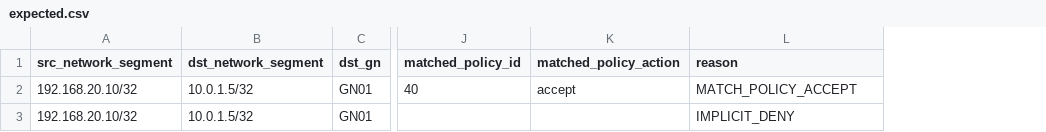
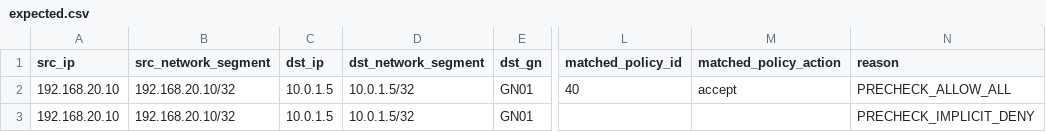
Before and after one commit to tig4605246/fortigate-rule-parser, a CSV file: samples/case04_service_group_custom_range/expected/expected.csv, drawn as a sheet; only a part is shown, gaps mark what is left out; addresses are those after the commit; the diff names each change by its address in the sheet, - before the commit and + after, or states it on an @@ line.

```diff
--- a/samples/case04_service_group_custom_range/expected/expected.csv
+++ b/samples/case04_service_group_custom_range/expected/expected.csv
+column A (src_ip), rows 2-3: 192.168.20.10 | 192.168.20.10
+column C (dst_ip), rows 2-3: 10.0.1.5 | 10.0.1.5
-N2 (reason): MATCH_POLICY_ACCEPT
+N2 (reason): PRECHECK_ALLOW_ALL
-N3 (reason): IMPLICIT_DENY
+N3 (reason): PRECHECK_IMPLICIT_DENY
```
Also changed, not shown: samples/case01_address_only_implicit_deny/expected/expected.csv, samples/case02_addrgrp_basic/expected/expected.csv, 6 other files.
